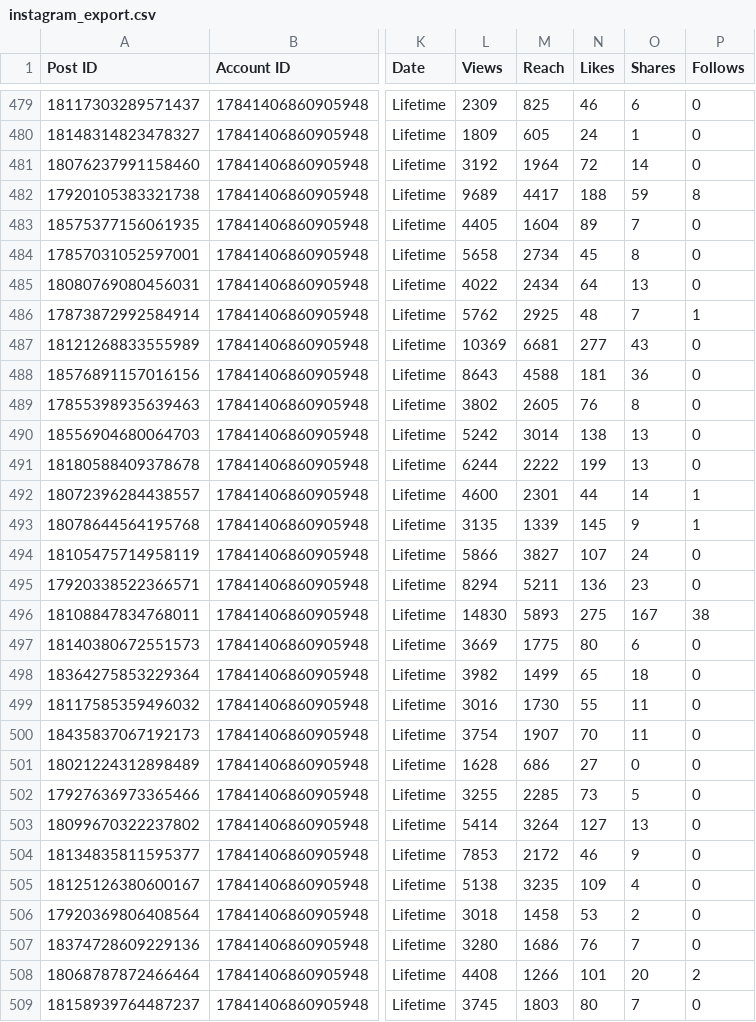
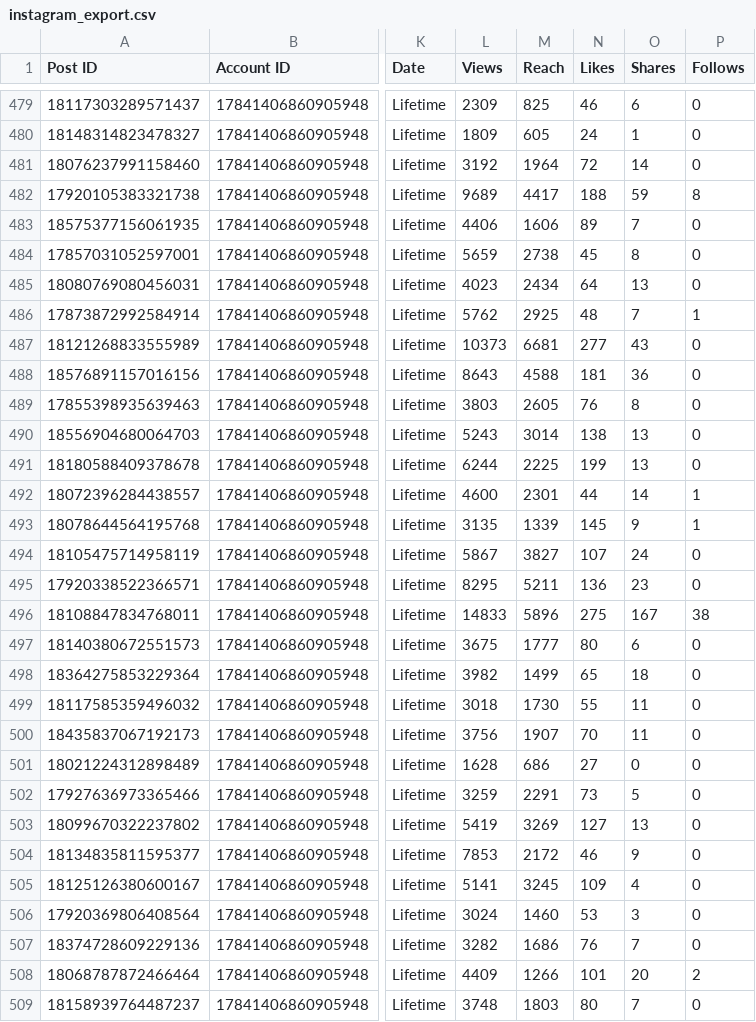
Before and after one commit to Claudiae09/init-instagram-pipeline, a CSV file: csv/instagram_export.csv, drawn as a sheet; only a part is shown, gaps mark what is left out; the diff covers the shown part only; the diff names each change by its address in the sheet, - before the commit and + after, or states it on an @@ line.

```diff
--- a/csv/instagram_export.csv
+++ b/csv/instagram_export.csv
-L483 (Views): 4405
+L483 (Views): 4406
-M483 (Reach): 1604
+M483 (Reach): 1606
-L484 (Views): 5658
+L484 (Views): 5659
-M484 (Reach): 2734
+M484 (Reach): 2738
-L485 (Views): 4022
+L485 (Views): 4023
-L487 (Views): 10369
+L487 (Views): 10373
-L489 (Views): 3802
+L489 (Views): 3803
-L490 (Views): 5242
+L490 (Views): 5243
-M491 (Reach): 2222
+M491 (Reach): 2225
-L494 (Views): 5866
+L494 (Views): 5867
-L495 (Views): 8294
+L495 (Views): 8295
-L496 (Views): 14830
+L496 (Views): 14833
-M496 (Reach): 5893
+M496 (Reach): 5896
-L497 (Views): 3669
+L497 (Views): 3675
-M497 (Reach): 1775
+M497 (Reach): 1777
-L499 (Views): 3016
+L499 (Views): 3018
-L500 (Views): 3754
+L500 (Views): 3756
-L502 (Views): 3255
+L502 (Views): 3259
-M502 (Reach): 2285
+M502 (Reach): 2291
-L503 (Views): 5414
+L503 (Views): 5419
-M503 (Reach): 3264
+M503 (Reach): 3269
-L505 (Views): 5138
+L505 (Views): 5141
-M505 (Reach): 3235
+M505 (Reach): 3245
-L506 (Views): 3018
+L506 (Views): 3024
-M506 (Reach): 1458
+M506 (Reach): 1460
-O506 (Shares): 2
+O506 (Shares): 3
-L507 (Views): 3280
+L507 (Views): 3282
-L508 (Views): 4408
+L508 (Views): 4409
-L509 (Views): 3745
+L509 (Views): 3748
```
Also changed, not shown: 2 added rows and 130 edited cells elsewhere in this file, csv/account_insights.csv, csv/audience_demographics.csv, 3 other files.
